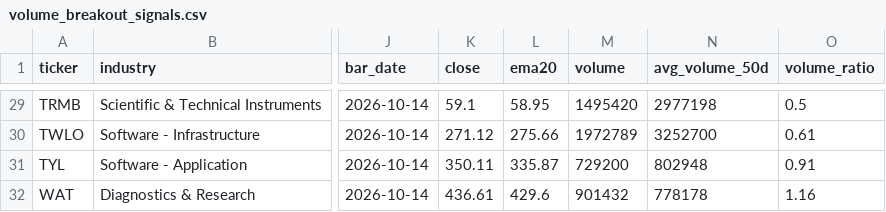
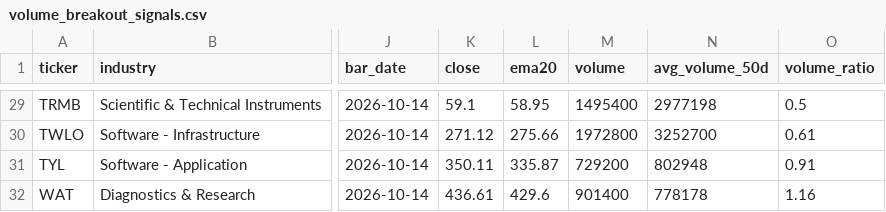
Before and after one commit to bijit-ghosh-de/public-dashboards, a CSV file: v20-dashboard/volume_breakout_signals.csv, drawn as a sheet; only a part is shown, gaps mark what is left out; the diff covers the shown part only; the diff names each change by its address in the sheet, - before the commit and + after, or states it on an @@ line.

```diff
--- a/v20-dashboard/volume_breakout_signals.csv
+++ b/v20-dashboard/volume_breakout_signals.csv
-M29 (volume): 1495420
+M29 (volume): 1495400
-M30 (volume): 1972789
+M30 (volume): 1972800
-M32 (volume): 901432
+M32 (volume): 901400
```
Also changed, not shown: 27 edited cells elsewhere in this file, 2 other files.
